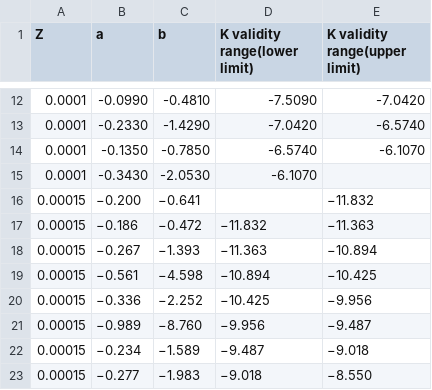
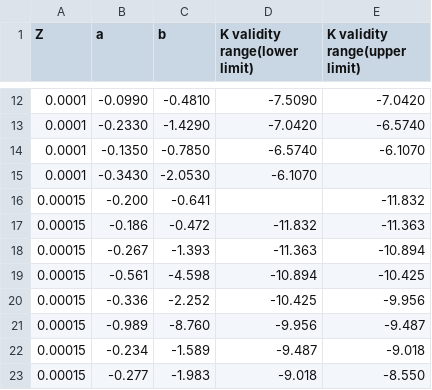
Before and after one commit to Mahdi-Abdollahii/NGC_6822, a CSV file: Data_Relations/Mag_Mass_relation_data.csv, drawn as a sheet; only a part is shown, gaps mark what is left out; the diff covers the shown part only.

Commit message:
Update Mag_Mass_relation_data.csv

```diff
--- a/Data_Relations/Mag_Mass_relation_data.csv
+++ b/Data_Relations/Mag_Mass_relation_data.csv
@@ -15,9 +15,9 @@ Z,a,b,K validity range(lower limit),K validity range(upper limit)
 0.0001,-0.3430,-2.0530,-6.1070,
-0.00015,−0.200,−0.641,,−11.832
-0.00015,−0.186,−0.472,−11.832,−11.363
-0.00015,−0.267,−1.393,−11.363,−10.894
-0.00015,−0.561,−4.598,−10.894,−10.425
-0.00015,−0.336,−2.252,−10.425,−9.956
-0.00015,−0.989,−8.760,−9.956,−9.487
-0.00015,−0.234,−1.589,−9.487,−9.018
-0.00015,−0.277,−1.983,−9.018,−8.550
+0.00015,-0.200,-0.641,,-11.832
+0.00015,-0.186,-0.472,-11.832,-11.363
+0.00015,-0.267,-1.393,-11.363,-10.894
+0.00015,-0.561,-4.598,-10.894,-10.425
+0.00015,-0.336,-2.252,-10.425,-9.956
+0.00015,-0.989,-8.760,-9.956,-9.487
+0.00015,-0.234,-1.589,-9.487,-9.018
+0.00015,-0.277,-1.983,-9.018,-8.550
```
Also changed, not shown: 23 edited cells elsewhere in this file.
